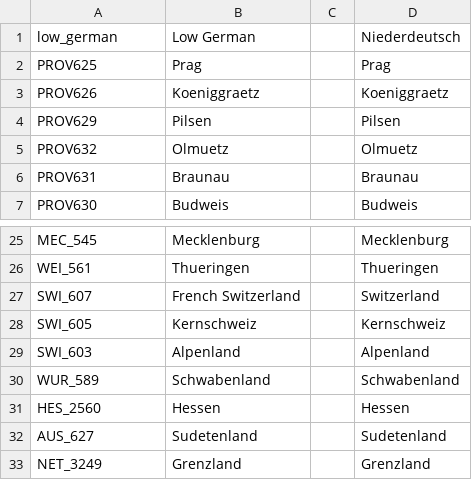
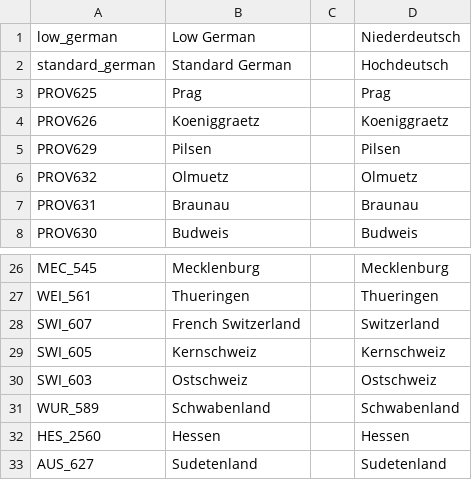
Before and after one commit to Caracus/Vic2CentralEuropeanStatesRework, a CSV file: CentralEuropeanStatesRework/localisation/GermanCultures.csv, drawn as a sheet; only a part is shown, gaps mark what is left out; the shorter side is filled out with more unchanged rows; removed rows and columns are numbered as before the commit, all else as after; the diff names each change by its address in the sheet, - before the commit and + after, or states it on an @@ line.

```diff
--- a/CentralEuropeanStatesRework/localisation/GermanCultures.csv
+++ b/CentralEuropeanStatesRework/localisation/GermanCultures.csv
+row 2: standard_german | Standard German |  | Hochdeutsch
-row 29: SWI_603 | Alpenland |  | Alpenland
+row 30: SWI_603 | Ostschweiz |  | Ostschweiz
```
Also changed, not shown: 2 other files.
